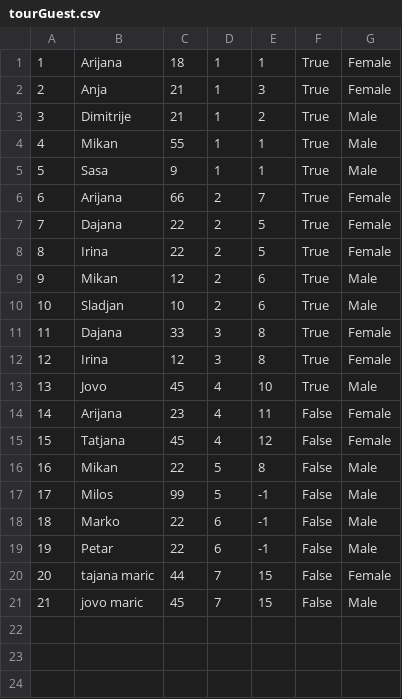
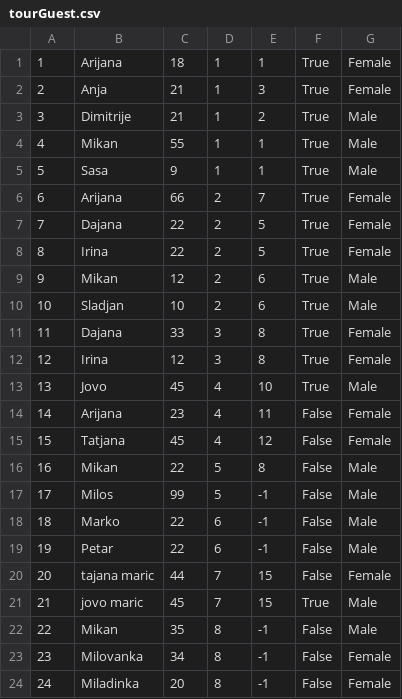
Before and after one commit to ninapoposki/booking-app, a CSV file: Resources/Data/tourGuest.csv, drawn as a sheet.

```diff
--- a/Resources/Data/tourGuest.csv
+++ b/Resources/Data/tourGuest.csv
@@ -20,2 +20,5 @@
 20|tajana maric|44|7|15|False|Female
-21|jovo maric|45|7|15|False|Male
+21|jovo maric|45|7|15|True|Male
+22|Mikan|35|8|-1|False|Male
+23|Milovanka|34|8|-1|False|Female
+24|Miladinka|20|8|-1|False|Female
```
Also changed, not shown: Resources/Data/checkPoints.csv, Resources/Data/images.csv, 43 other files.
